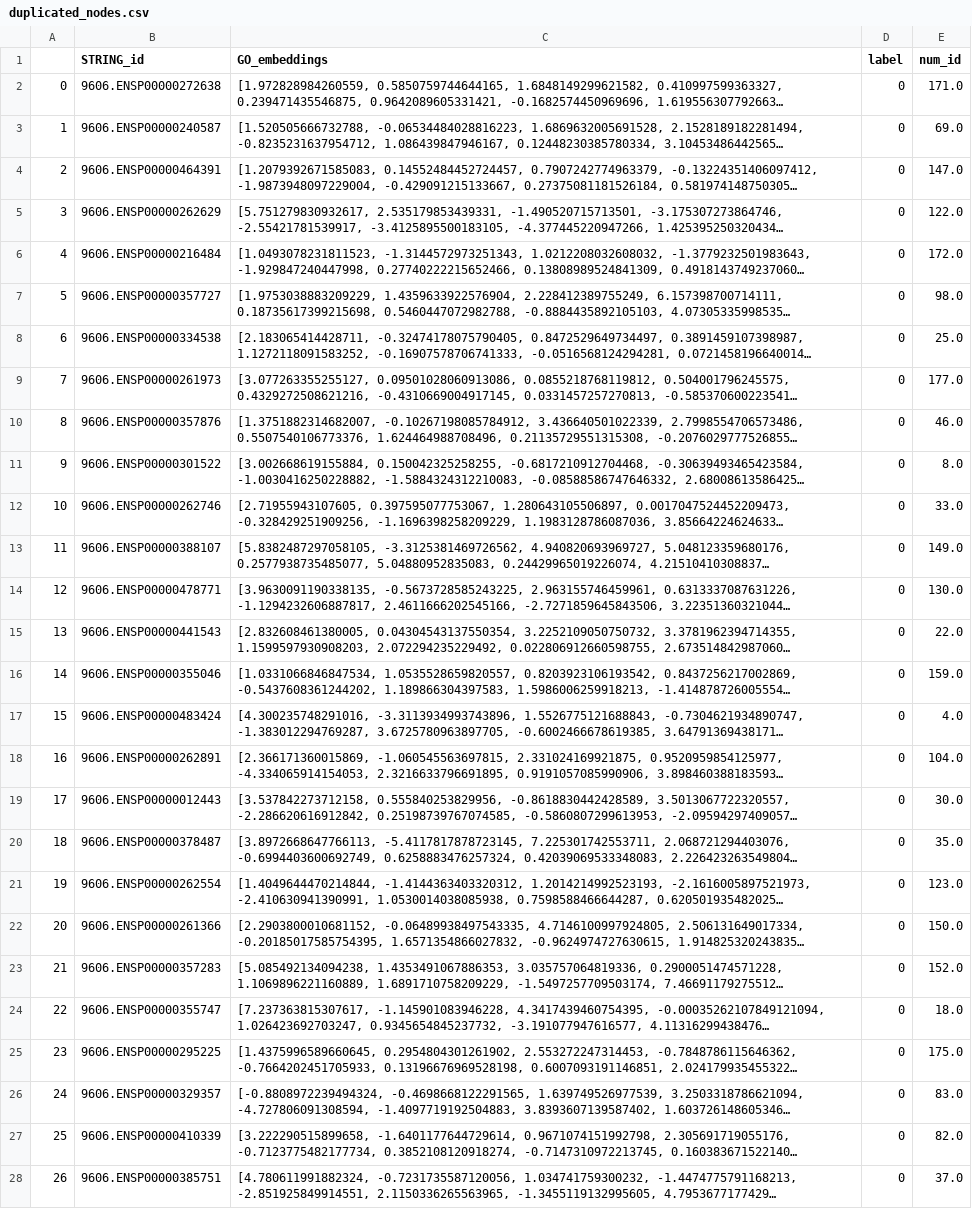
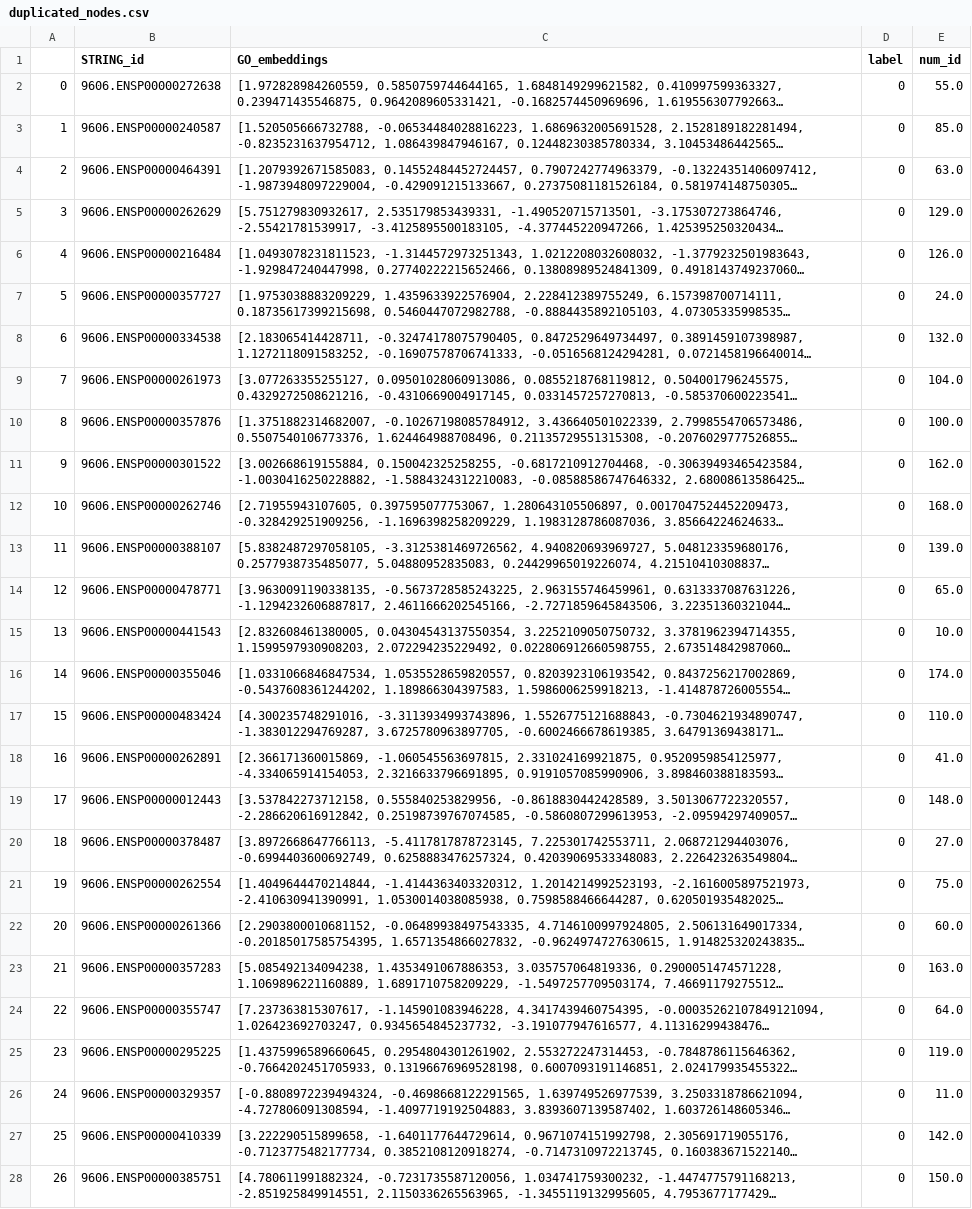
Before and after one commit to Emanuele19/TopologyPermutations, a CSV file: pre_processing_output/duplicated_nodes.csv, drawn as a sheet; only a part is shown; long unchanged cells end in …; the diff covers the shown part only; the diff names each change by its address in the sheet, - before the commit and + after, or states it on an @@ line.

```diff
--- a/pre_processing_output/duplicated_nodes.csv
+++ b/pre_processing_output/duplicated_nodes.csv
-E2 (num_id): 171.0
+E2 (num_id): 55.0
-E3 (num_id): 69.0
+E3 (num_id): 85.0
-E4 (num_id): 147.0
+E4 (num_id): 63.0
-E5 (num_id): 122.0
+E5 (num_id): 129.0
-E6 (num_id): 172.0
+E6 (num_id): 126.0
-E7 (num_id): 98.0
+E7 (num_id): 24.0
-E8 (num_id): 25.0
+E8 (num_id): 132.0
-E9 (num_id): 177.0
+E9 (num_id): 104.0
-E10 (num_id): 46.0
+E10 (num_id): 100.0
-E11 (num_id): 8.0
+E11 (num_id): 162.0
-E12 (num_id): 33.0
+E12 (num_id): 168.0
-E13 (num_id): 149.0
+E13 (num_id): 139.0
-E14 (num_id): 130.0
+E14 (num_id): 65.0
-E15 (num_id): 22.0
+E15 (num_id): 10.0
-E16 (num_id): 159.0
+E16 (num_id): 174.0
-E17 (num_id): 4.0
+E17 (num_id): 110.0
-E18 (num_id): 104.0
+E18 (num_id): 41.0
-E19 (num_id): 30.0
+E19 (num_id): 148.0
-E20 (num_id): 35.0
+E20 (num_id): 27.0
-E21 (num_id): 123.0
+E21 (num_id): 75.0
-E22 (num_id): 150.0
+E22 (num_id): 60.0
-E23 (num_id): 152.0
+E23 (num_id): 163.0
-E24 (num_id): 18.0
+E24 (num_id): 64.0
-E25 (num_id): 175.0
+E25 (num_id): 119.0
-E26 (num_id): 83.0
+E26 (num_id): 11.0
-E27 (num_id): 82.0
+E27 (num_id): 142.0
-E28 (num_id): 37.0
+E28 (num_id): 150.0
```
Also changed, not shown: 152 edited cells elsewhere in this file, pre_processing_output/classification_three_labels_nodes.csv, pre_processing_output/duplicated_edges.csv, 57 other files.
